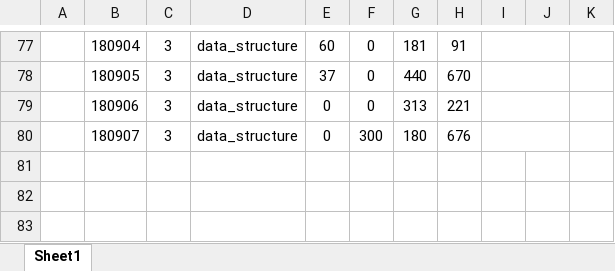
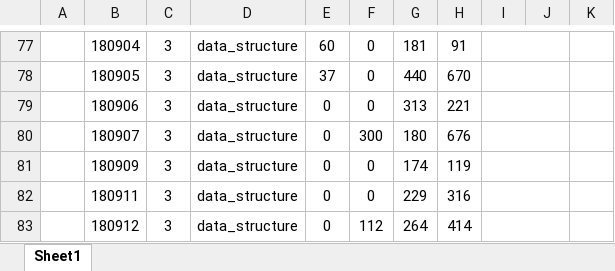
Before and after one commit to kimjong95/docs, an Excel workbook: learning_log/Namoosori_learning_log_jonghyun_kim.xlsx, sheet Sheet1, drawn as a sheet; only a part is shown, gaps mark what is left out; values as stored, in another font and other column widths than the file's, no borders; the diff names each change by its address in the sheet, - before the commit and + after, or states it on an @@ line.

```diff
--- a/learning_log/Namoosori_learning_log_jonghyun_kim.xlsx (sheet Sheet1)
+++ b/learning_log/Namoosori_learning_log_jonghyun_kim.xlsx (sheet Sheet1)
+row 81:  | 180909 | 3 | data_structure | 0 | 0 | 174 | 119
+row 82:  | 180911 | 3 | data_structure | 0 | 0 | 229 | 316
+row 83:  | 180912 | 3 | data_structure | 0 | 112 | 264 | 414
```
Also changed, not shown: 1 other file.
